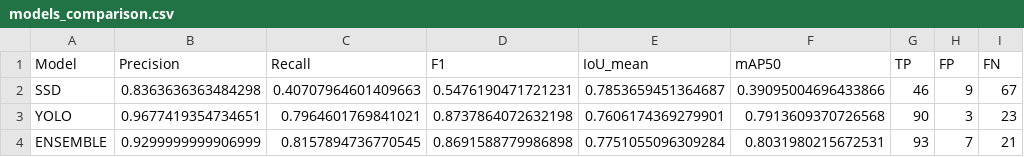
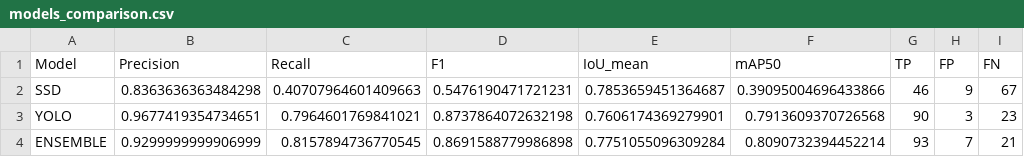
Before and after one commit to bohdin/Landmine, a CSV file: data/results/compare_models/models_comparison.csv, drawn as a sheet; only a part is shown; the diff names each change by its address in the sheet, - before the commit and + after, or states it on an @@ line.

```diff
--- a/data/results/compare_models/models_comparison.csv
+++ b/data/results/compare_models/models_comparison.csv
-F4 (mAP50): 0.8031980215672531
+F4 (mAP50): 0.8090732394452214
```
Also changed, not shown: 11 other files.
